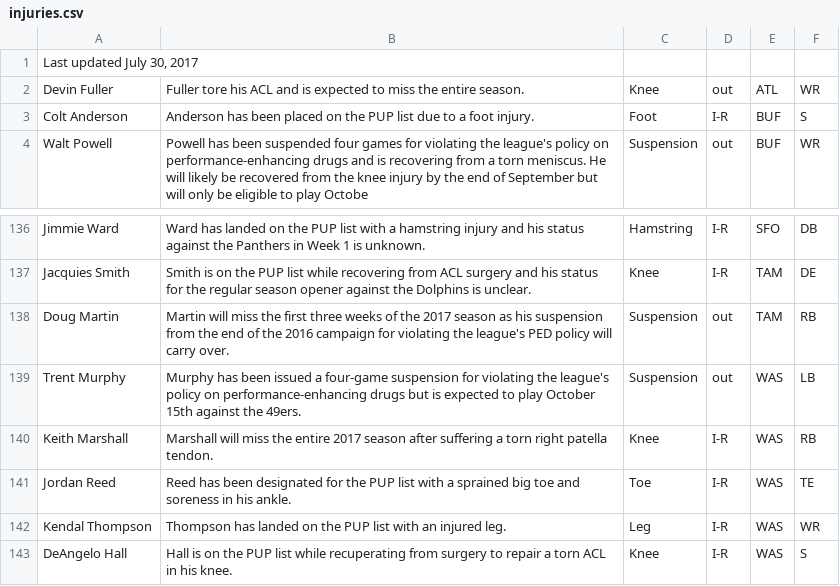
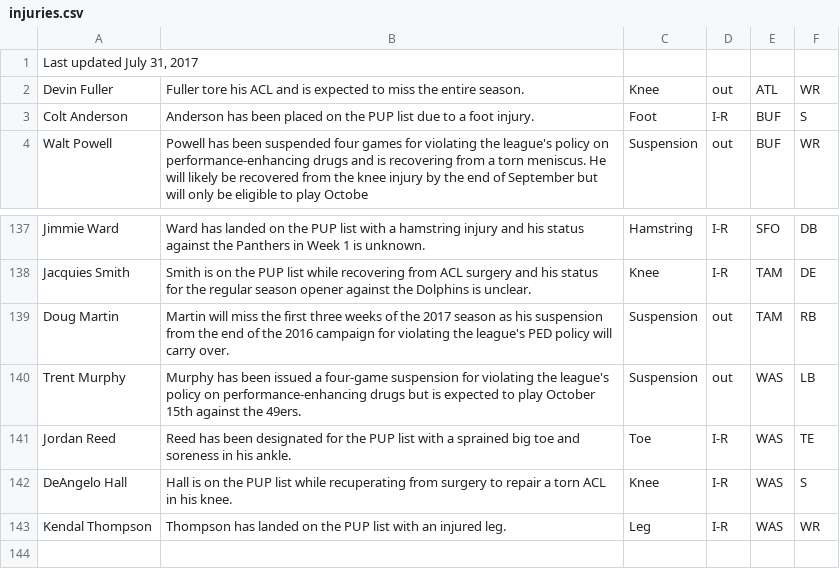
Before and after one commit to joshbegley/NFL-injuries, a CSV file: injuries.csv, drawn as a sheet; only a part is shown, gaps mark what is left out; the diff covers the shown part only.

```diff
--- a/injuries.csv
+++ b/injuries.csv
@@ -1,2 +1,2 @@
-"Last updated July 30, 2017", , , , ,
+"Last updated July 31, 2017", , , , ,
 Devin Fuller,Fuller tore his ACL and is expected to miss the entire season.,Knee,out,ATL,WR
@@ -139,5 +140,4 @@ Doug Martin,Martin will miss the first three weeks of the 2017 season as his sus
 Trent Murphy,Murphy has been issued a four-game suspension for violating the league's policy on performance-enhancing drugs but is expected to play October 15th against the 49ers.,Suspension,out,WAS,LB
-Keith Marshall,Marshall will miss the entire 2017 season after suffering a torn right patella tendon.,Knee,I-R,WAS,RB
 Jordan Reed,Reed has been designated for the PUP list with a sprained big toe and soreness in his ankle.,Toe,I-R,WAS,TE
+DeAngelo Hall,Hall is on the PUP list while recuperating from surgery to repair a torn ACL in his knee.,Knee,I-R,WAS,S
 Kendal Thompson,Thompson has landed on the PUP list with an injured leg.,Leg,I-R,WAS,WR
-DeAngelo Hall,Hall is on the PUP list while recuperating from surgery to repair a torn ACL in his knee.,Knee,I-R,WAS,S
```
Also changed, not shown: 4 added rows, 3 removed rows, 9 moved rows and 3 edited cells elsewhere in this file.
